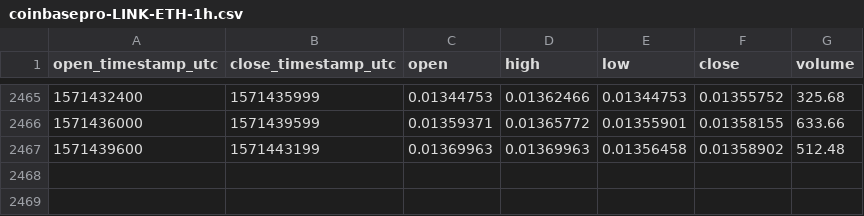
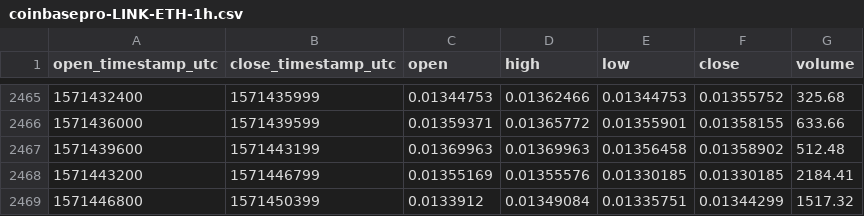
Before and after one commit to cryptobigbro/coinbasepro-LINK-ETH, a CSV file: coinbasepro-LINK-ETH-1h.csv, drawn as a sheet; only a part is shown, gaps mark what is left out; the diff names each change by its address in the sheet, - before the commit and + after, or states it on an @@ line.

Commit message:
Update OHLCV data.

```diff
--- a/coinbasepro-LINK-ETH-1h.csv
+++ b/coinbasepro-LINK-ETH-1h.csv
+row 2468: 1571443200 | 1571446799 | 0.01355169 | 0.01355576 | 0.01330185 | 0.01330185 | 2184.41
+row 2469: 1571446800 | 1571450399 | 0.0133912 | 0.01349084 | 0.01335751 | 0.01344299 | 1517.32
```
Also changed, not shown: 1 other file.
